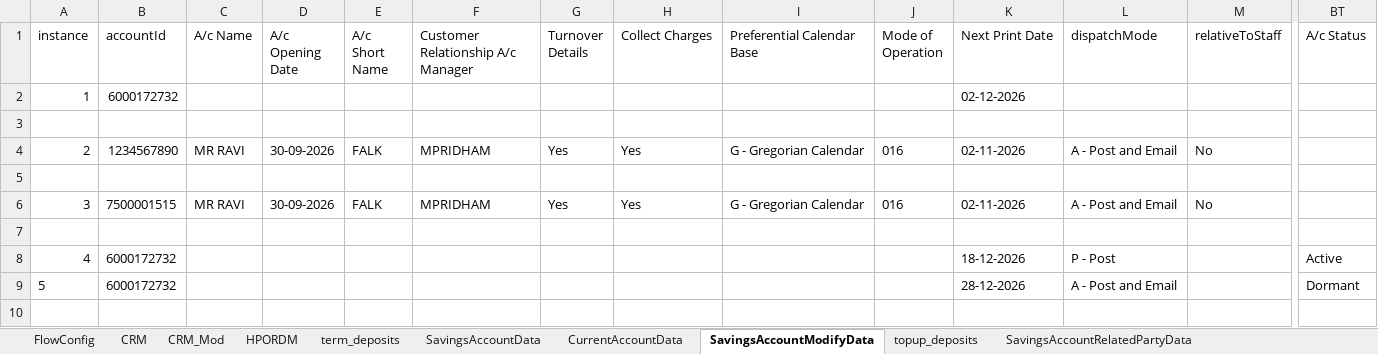
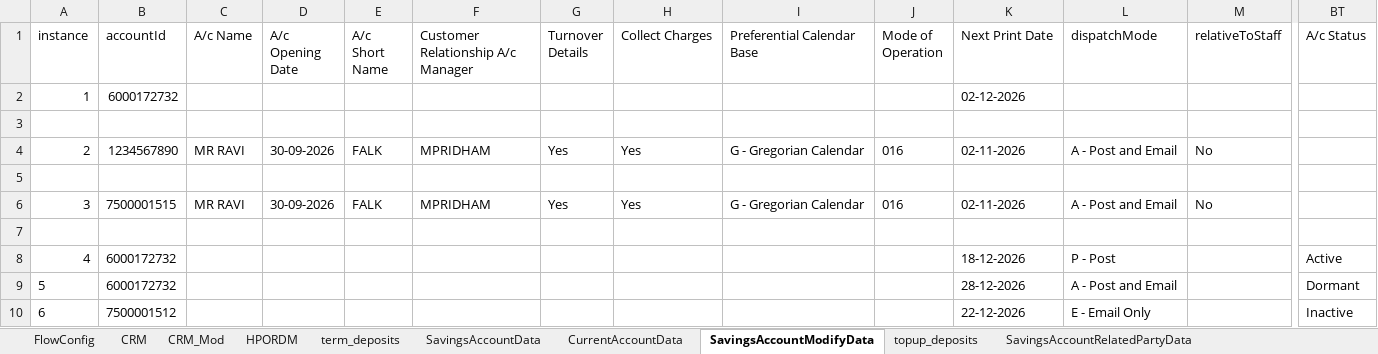
Before and after one commit to upamulapati/Clarien-Automation, an Excel workbook: data/test-data.xlsx, sheet SavingsAccountModifyData, drawn as a sheet; only a part is shown, gaps mark what is left out; values as stored, in another font and other column widths than the file's, no borders; rows hold the shown columns only; the diff names each change by its address in the sheet, - before the commit and + after, or states it on an @@ line.

Commit message:
Fixed issues in modification belongs to savingsaccount and current account

```diff
--- a/data/test-data.xlsx (sheet SavingsAccountModifyData)
+++ b/data/test-data.xlsx (sheet SavingsAccountModifyData)
+row 10: 6 | 7500001512 |  |  |  |  |  |  |  |  | 22-12-2026 | E - Email Only |  | Inactive
```
Also changed, not shown: sheet CurrentAccountModifyData, sheet FlowConfig, 1 other file.
